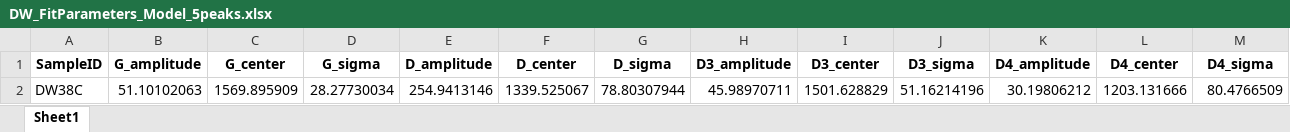
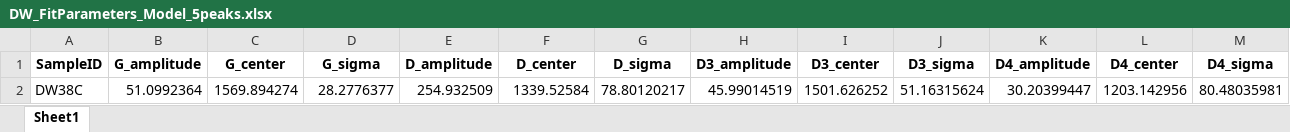
Before and after one commit to MyPyDavid/raman-fitting, an Excel workbook: raman_fitting/results/DW/DW_FitParameters_Model_5peaks.xlsx, sheet Sheet1, drawn as a sheet; only a part is shown; values as stored, in another font and other column widths than the file's, no borders; removed rows and columns are numbered as before the commit, all else as after; rows hold the shown columns only; the diff names each change by its address in the sheet, - before the commit and + after, or states it on an @@ line.

```diff
--- a/raman_fitting/results/DW/DW_FitParameters_Model_5peaks.xlsx (sheet Sheet1)
+++ b/raman_fitting/results/DW/DW_FitParameters_Model_5peaks.xlsx (sheet Sheet1)
-row 2: DW38C | 51.10102063 | 1569.895909 | 28.27730034 | 254.9413146 | 1339.525067 | 78.80307944 | 45.98970711 | 1501.628829 | 51.16214196 | 30.19806212 | 1203.131666 | 80.4766509
+row 2: DW38C | 51.0992364 | 1569.894274 | 28.2776377 | 254.932509 | 1339.52584 | 78.80120217 | 45.99014519 | 1501.626252 | 51.16315624 | 30.20399447 | 1203.142956 | 80.48035981
```
Also changed, not shown: raman_fitting/results/DW/DW_FitParameters_Model_6peaks.xlsx, raman_fitting/results/DW/Raw_Data/spectra_int_DW38C_mean_1st_order.xlsx, 36 other files.
